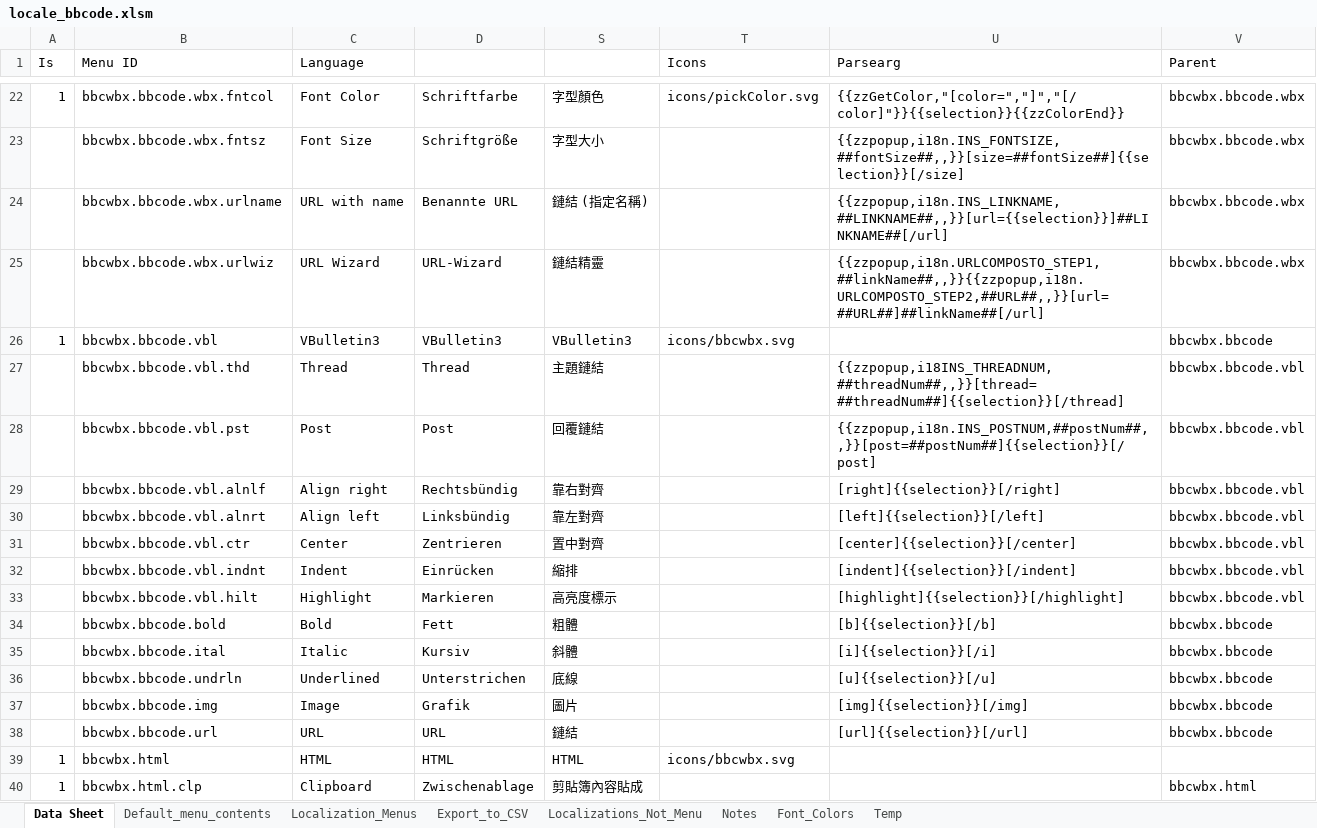
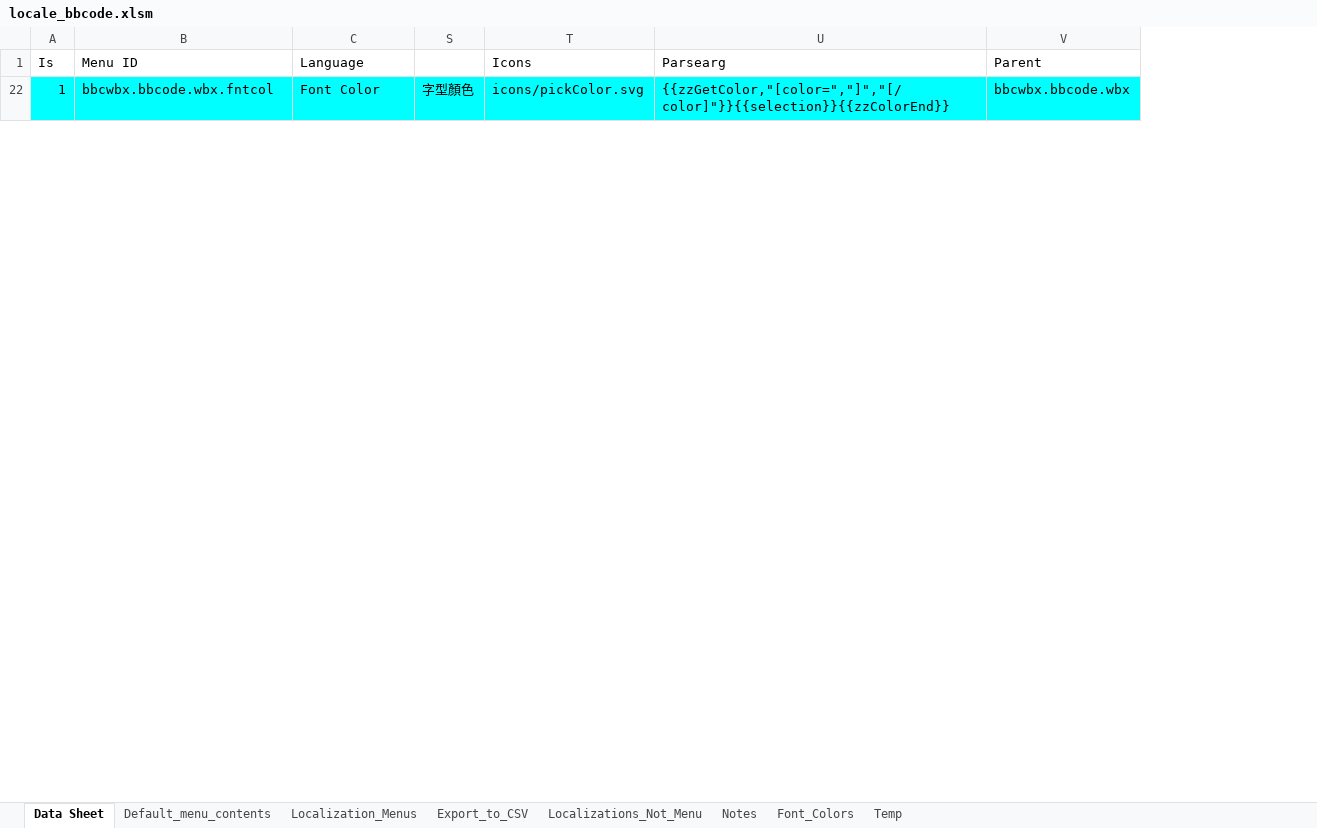
Before and after one commit to msaroff/bbCodeWebEx, an Excel workbook: locale_bbcode.xlsm, sheet Data Sheet, drawn as a sheet; only a part is shown, gaps mark what is left out; values as stored, in another font and other column widths than the file's, no borders; removed rows and columns are numbered as before the commit, all else as after; the diff covers the shown part only; the diff names each change by its address in the sheet, - before the commit and + after, or states it on an @@ line.

Commit message:
Update locale_bbcode.xlsm

```diff
--- a/locale_bbcode.xlsm (sheet Data Sheet)
+++ b/locale_bbcode.xlsm (sheet Data Sheet)
@@ column D hidden, row 22: Schriftfarbe @@
-column S, row 22: 字型顏色
+column S, row 22: 字型顏色
-A22:C22 fill: none
+A22:C22 fill: #00FFFF
-T22:V22 fill: none
+T22:V22 fill: #00FFFF
-row 23:  | bbcwbx.bbcode.wbx.fntsz | Font Size | Schriftgröße | 字型大小 |  | {{zzpopup,i18n.INS_FONTSIZE,##fontSize##,,}}[size=##fontSize##]{{selection}}[/size] | bbcwbx.bbcode.wbx
-row 24:  | bbcwbx.bbcode.wbx.urlname | URL with name | Benannte URL | 鏈結 (指定名稱) |  | {{zzpopup,i18n.INS_LINKNAME,##LINKNAME##,,}}[url={{selection}}]##LINKNAME##[/url] | bbcwbx.bbcode.wbx
-row 25:  | bbcwbx.bbcode.wbx.urlwiz | URL Wizard | URL-Wizard | 鏈結精靈 |  | {{zzpopup,i18n.URLCOMPOSTO_STEP1,##linkName##,,}}{{zzpopup,i18n.URLCOMPOSTO_STEP2,##URL##,,}}[url=##URL##]##linkName##[/url] | bbcwbx.bbcode.wbx
-row 26: 1 | bbcwbx.bbcode.vbl | VBulletin3 | VBulletin3 | VBulletin3 | icons/bbcwbx.svg |  | bbcwbx.bbcode
-row 27:  | bbcwbx.bbcode.vbl.thd | Thread | Thread | 主題鏈結 |  | {{zzpopup,i18INS_THREADNUM,##threadNum##,,}}[thread=##threadNum##]{{selection}}[/thread] | bbcwbx.bbcode.vbl
-row 28:  | bbcwbx.bbcode.vbl.pst | Post | Post | 回覆鏈結 |  | {{zzpopup,i18n.INS_POSTNUM,##postNum##,,}}[post=##postNum##]{{selection}}[/post] | bbcwbx.bbcode.vbl
-row 29:  | bbcwbx.bbcode.vbl.alnlf | Align right | Rechtsbündig | 靠右對齊 |  | [right]{{selection}}[/right] | bbcwbx.bbcode.vbl
-row 30:  | bbcwbx.bbcode.vbl.alnrt | Align left | Linksbündig | 靠左對齊 |  | [left]{{selection}}[/left] | bbcwbx.bbcode.vbl
-row 31:  | bbcwbx.bbcode.vbl.ctr | Center | Zentrieren | 置中對齊 |  | [center]{{selection}}[/center] | bbcwbx.bbcode.vbl
-row 32:  | bbcwbx.bbcode.vbl.indnt | Indent | Einrücken | 縮排 |  | [indent]{{selection}}[/indent] | bbcwbx.bbcode.vbl
-row 33:  | bbcwbx.bbcode.vbl.hilt | Highlight | Markieren | 高亮度標示 |  | [highlight]{{selection}}[/highlight] | bbcwbx.bbcode.vbl
-row 34:  | bbcwbx.bbcode.bold | Bold | Fett | 粗體 |  | [b]{{selection}}[/b] | bbcwbx.bbcode
-row 35:  | bbcwbx.bbcode.ital | Italic | Kursiv | 斜體 |  | [i]{{selection}}[/i] | bbcwbx.bbcode
-row 36:  | bbcwbx.bbcode.undrln | Underlined | Unterstrichen | 底線 |  | [u]{{selection}}[/u] | bbcwbx.bbcode
-row 37:  | bbcwbx.bbcode.img | Image | Grafik | 圖片 |  | [img]{{selection}}[/img] | bbcwbx.bbcode
-row 38:  | bbcwbx.bbcode.url | URL | URL | 鏈結 |  | [url]{{selection}}[/url] | bbcwbx.bbcode
-row 39: 1 | bbcwbx.html | HTML | HTML | HTML | icons/bbcwbx.svg
-row 40: 1 | bbcwbx.html.clp | Clipboard | Zwischenablage | 剪貼簿內容貼成 |  |  | bbcwbx.html
```
Also changed, not shown: 3 added rows and 156 removed rows elsewhere in this sheet, formulas that keep their value, hidden cells, charts or pictures.
